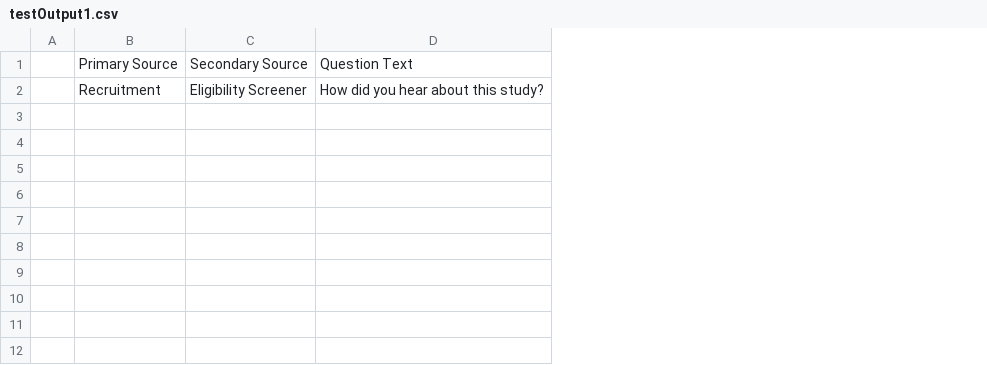
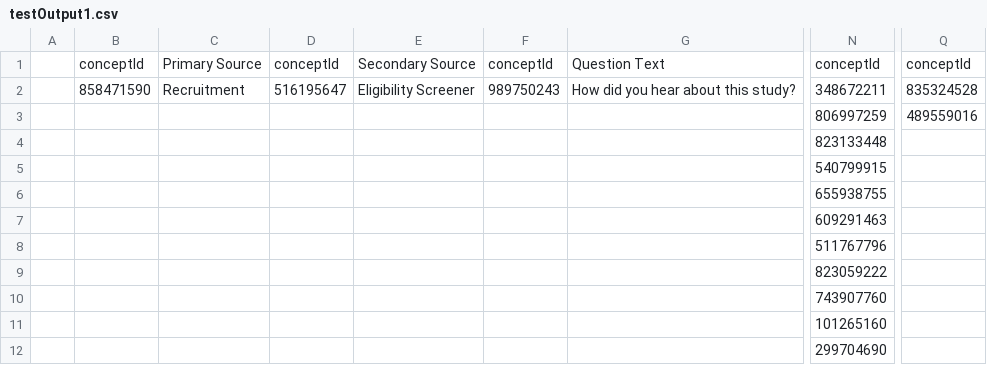
Before and after one commit to naiyume/TestActions, a CSV file: testOutput1.csv, drawn as a sheet; only a part is shown, gaps mark what is left out; the diff names each change by its address in the sheet, - before the commit and + after, or states it on an @@ line.

```diff
--- a/testOutput1.csv
+++ b/testOutput1.csv
+column B, rows 1-2: conceptId | 858471590
+column D, rows 1-2: conceptId | 516195647
+column F, rows 1-2: conceptId | 989750243
+column N, rows 1-12: conceptId | 348672211 | 806997259 | 823133448 | 540799915 | 655938755 | 609291463 | 511767796 | 823059222 | 743907760 | 101265160 | 299704690
+column Q, rows 1-3: conceptId | 835324528 | 489559016
```
Also changed, not shown: 18 other files.
